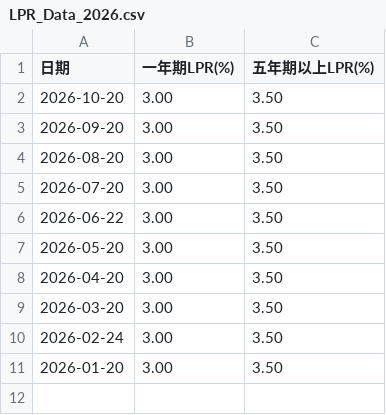
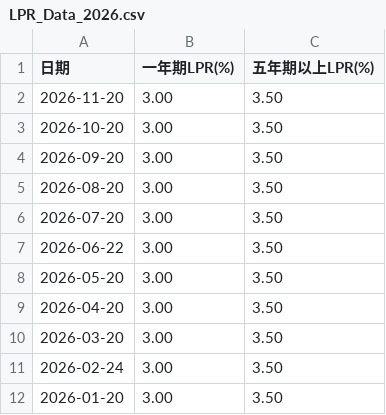
Before and after one commit to ZiGmaX809/LPR_Data, a CSV file: yearly_data/LPR_Data_2026.csv, drawn as a sheet; the diff names each change by its address in the sheet, - before the commit and + after, or states it on an @@ line.

```diff
--- a/yearly_data/LPR_Data_2026.csv
+++ b/yearly_data/LPR_Data_2026.csv
+row 2: 2026-11-20 | 3.00 | 3.50
```
Also changed, not shown: LPR_Data.csv, 2 other files.
